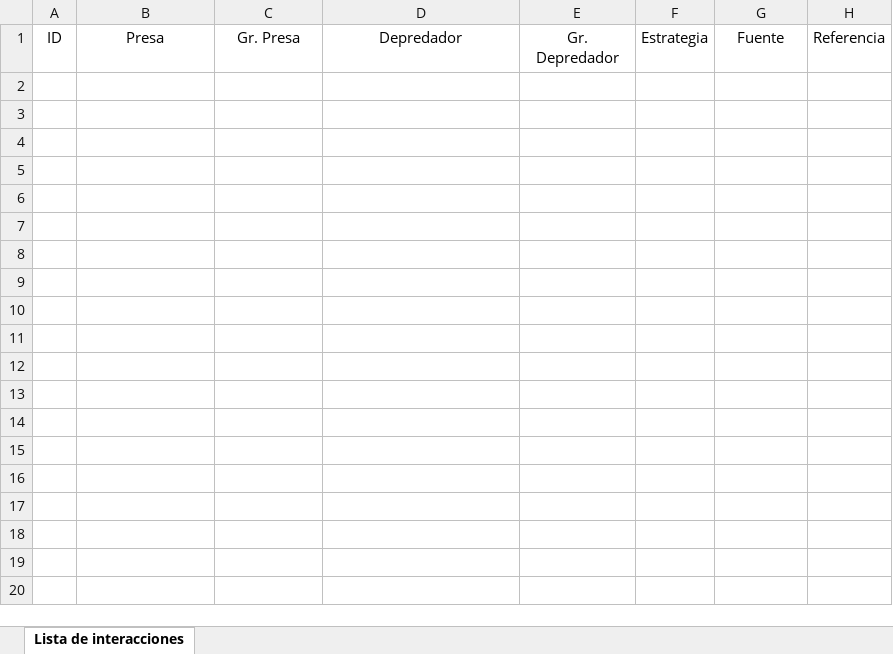
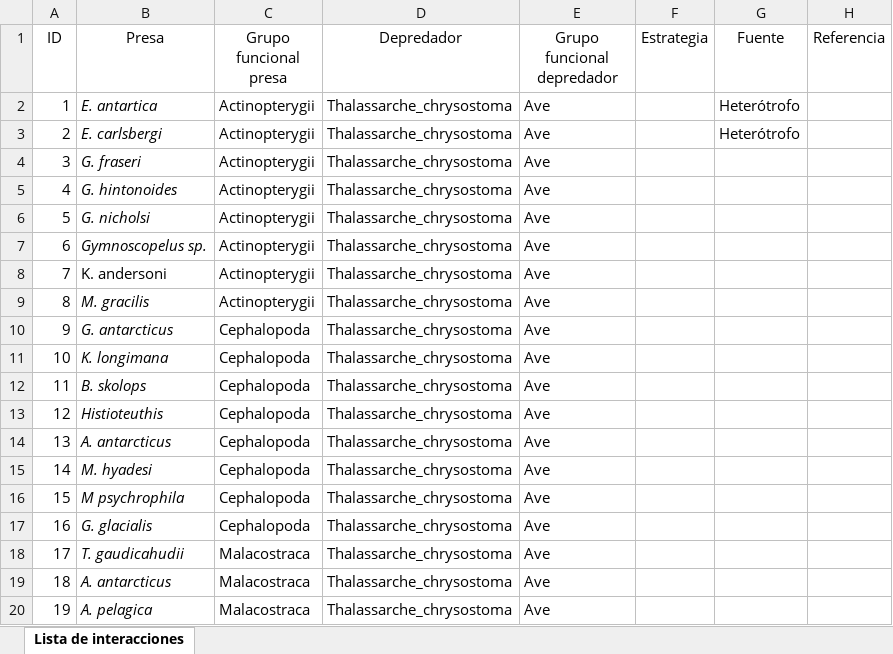
Before and after one commit to melinascian/AMP-YAGANES, an Excel workbook: Datos/Lista de interacciones.xlsx, sheet Lista de interacciones, drawn as a sheet; only a part is shown; values as stored, in another font and other column widths than the file's, no borders; charts and pictures not drawn; the diff covers the shown part only; the diff names each change by its address in the sheet, - before the commit and + after, or states it on an @@ line.

```diff
--- a/Datos/Lista de interacciones.xlsx (sheet Lista de interacciones)
+++ b/Datos/Lista de interacciones.xlsx (sheet Lista de interacciones)
-C1: Gr. Presa
+C1: Grupo funcional presa
-E1: Gr. Depredador
+E1: Grupo funcional depredador
+row 2: 1 | E. antartica | Actinopterygii | Thalassarche_chrysostoma | Ave |  | Heterótrofo
+row 3: 2 | E. carlsbergi | Actinopterygii | Thalassarche_chrysostoma | Ave |  | Heterótrofo
+row 4: 3 | G. fraseri | Actinopterygii | Thalassarche_chrysostoma | Ave
+row 5: 4 | G. hintonoides | Actinopterygii | Thalassarche_chrysostoma | Ave
+row 6: 5 | G. nicholsi | Actinopterygii | Thalassarche_chrysostoma | Ave
+row 7: 6 | Gymnoscopelus sp. | Actinopterygii | Thalassarche_chrysostoma | Ave
+row 8: 7 | K. andersoni | Actinopterygii | Thalassarche_chrysostoma | Ave
+row 9: 8 | M. gracilis | Actinopterygii | Thalassarche_chrysostoma | Ave
+row 10: 9 | G. antarcticus | Cephalopoda | Thalassarche_chrysostoma | Ave
+row 11: 10 | K. longimana | Cephalopoda | Thalassarche_chrysostoma | Ave
+row 12: 11 | B. skolops | Cephalopoda | Thalassarche_chrysostoma | Ave
+row 13: 12 | Histioteuthis | Cephalopoda | Thalassarche_chrysostoma | Ave
+row 14: 13 | A. antarcticus | Cephalopoda | Thalassarche_chrysostoma | Ave
+row 15: 14 | M. hyadesi | Cephalopoda | Thalassarche_chrysostoma | Ave
+row 16: 15 | M psychrophila | Cephalopoda | Thalassarche_chrysostoma | Ave
+row 17: 16 | G. glacialis | Cephalopoda | Thalassarche_chrysostoma | Ave
+row 18: 17 | T. gaudicahudii | Malacostraca | Thalassarche_chrysostoma | Ave
+row 19: 18 | A. antarcticus | Malacostraca | Thalassarche_chrysostoma | Ave
+row 20: 19 | A. pelagica | Malacostraca | Thalassarche_chrysostoma | Ave
```
Also changed, not shown: 438 added rows elsewhere in this sheet, Datos/Lista de especies.xlsx.
